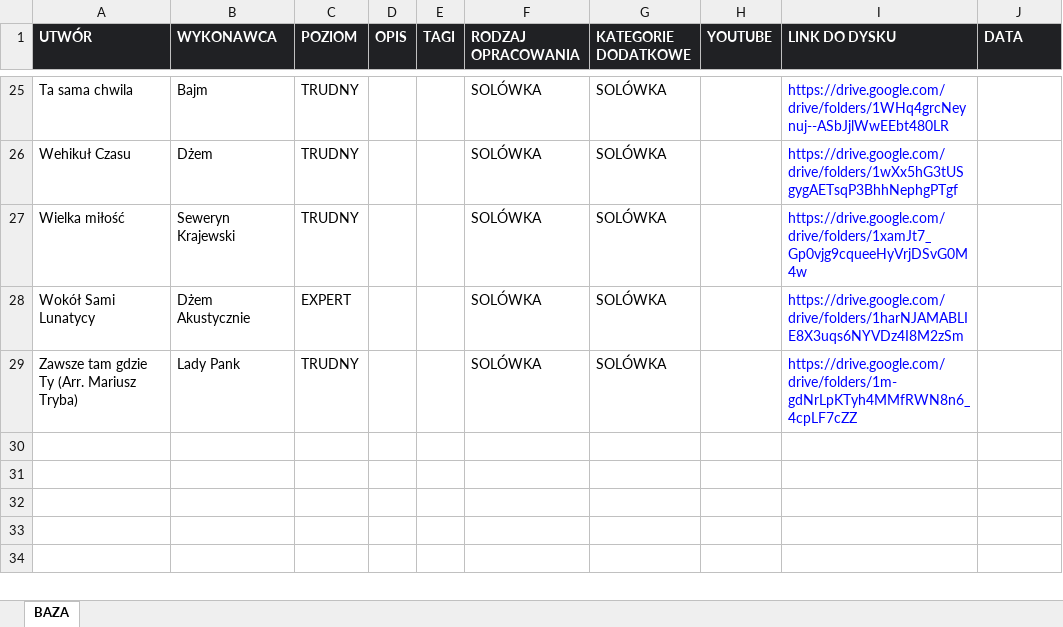
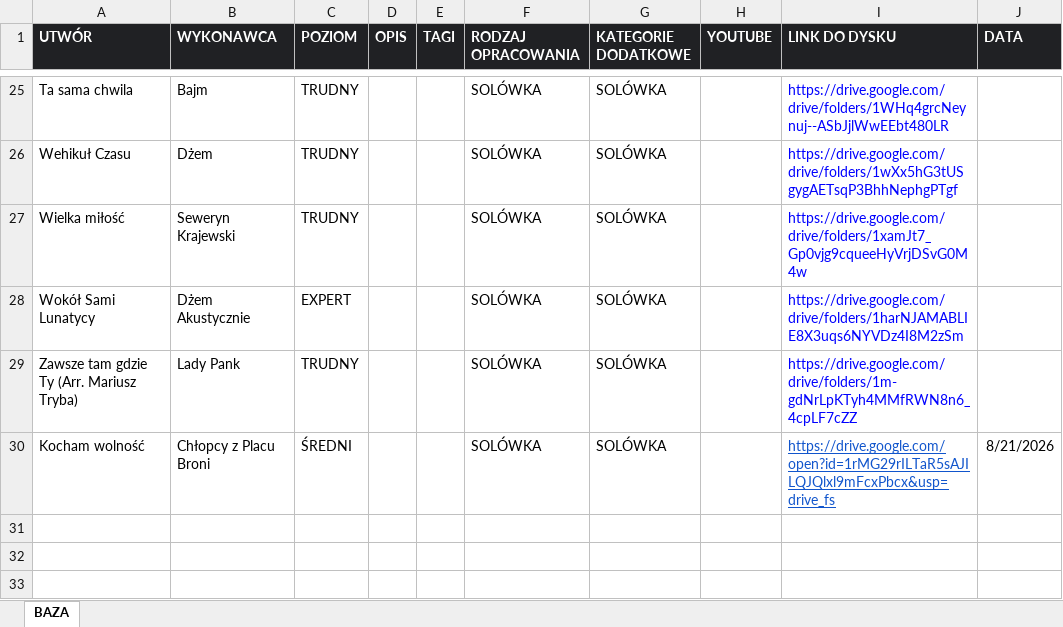
Before and after one commit to WujekSzpon/najlepsze-polskie-solowki, an Excel workbook: KONSPEKT - NAJLEPSZE POLSKIE SOLÓWKI.xlsx, sheet BAZA, drawn as a sheet; only a part is shown, gaps mark what is left out; the shorter side is filled out with more unchanged rows; values as stored, in another font and other column widths than the file's, no borders; table styles not drawn; the diff names each change by its address in the sheet, - before the commit and + after, or states it on an @@ line.

Commit message:
Add files via upload

```diff
--- a/KONSPEKT - NAJLEPSZE POLSKIE SOLÓWKI.xlsx (sheet BAZA)
+++ b/KONSPEKT - NAJLEPSZE POLSKIE SOLÓWKI.xlsx (sheet BAZA)
-row 30: (empty)
+row 30: Kocham wolność | Chłopcy z Placu Broni | ŚREDNI |  |  | SOLÓWKA | SOLÓWKA |  | https://drive.google.com/open?id=1rMG29rILTaR5sAJILQJQlxl9mFcxPbcx&usp=drive_fs | 8/21/2026
```
